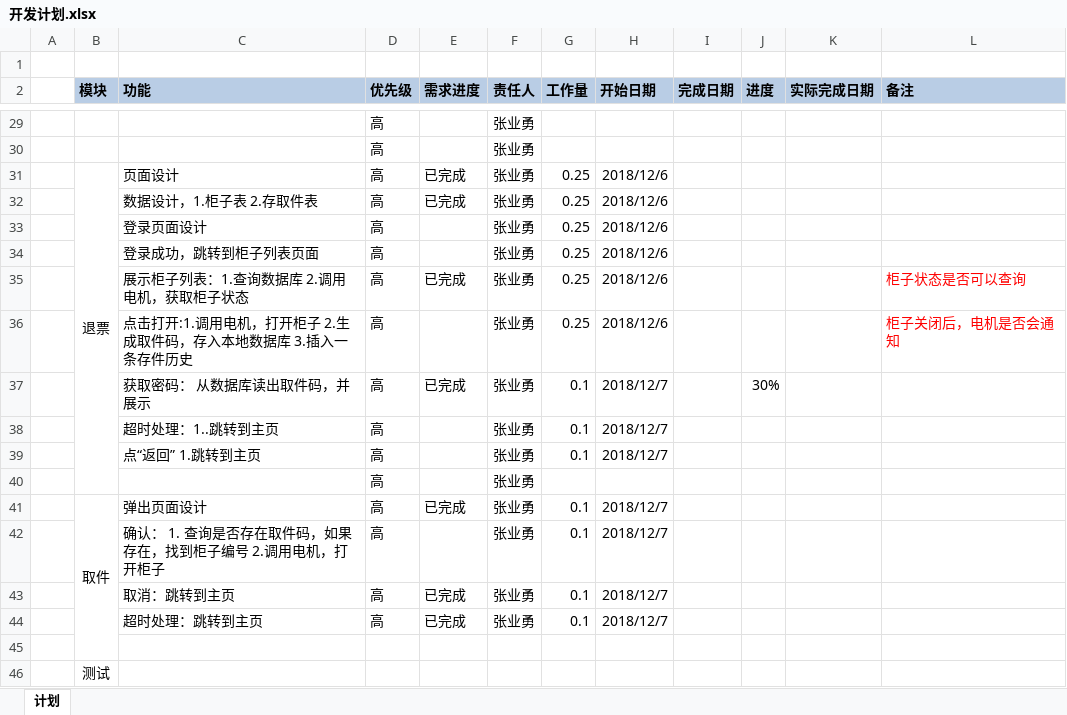
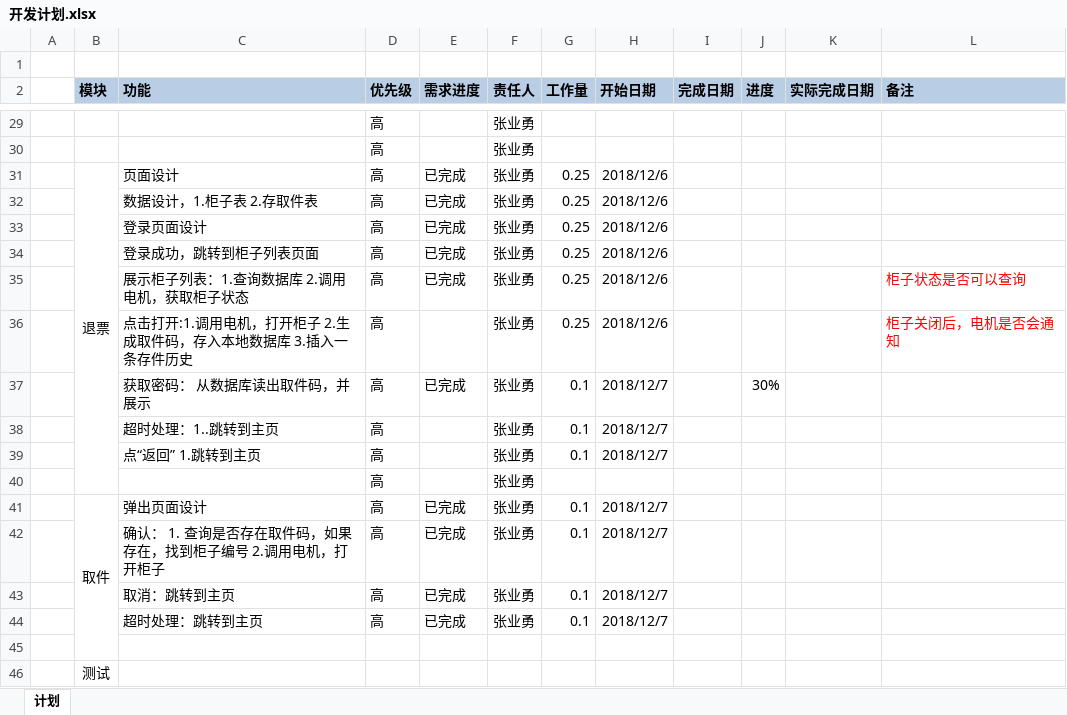
Before and after one commit to zhangyeyong/homeWork, an Excel workbook: auto_delivery/Docs/开发计划.xlsx, sheet 计划, drawn as a sheet; only a part is shown, gaps mark what is left out; values as stored, in another font and other column widths than the file's, no borders; conditional formats not drawn; the diff names each change by its address in the sheet, - before the commit and + after, or states it on an @@ line.

Commit message:
修改进度

```diff
--- a/auto_delivery/Docs/开发计划.xlsx (sheet 计划)
+++ b/auto_delivery/Docs/开发计划.xlsx (sheet 计划)
-E33:E34 (需求进度): (empty)
+E33:E34 (需求进度): 已完成
-E42 (需求进度): (empty)
+E42 (需求进度): 已完成
```
